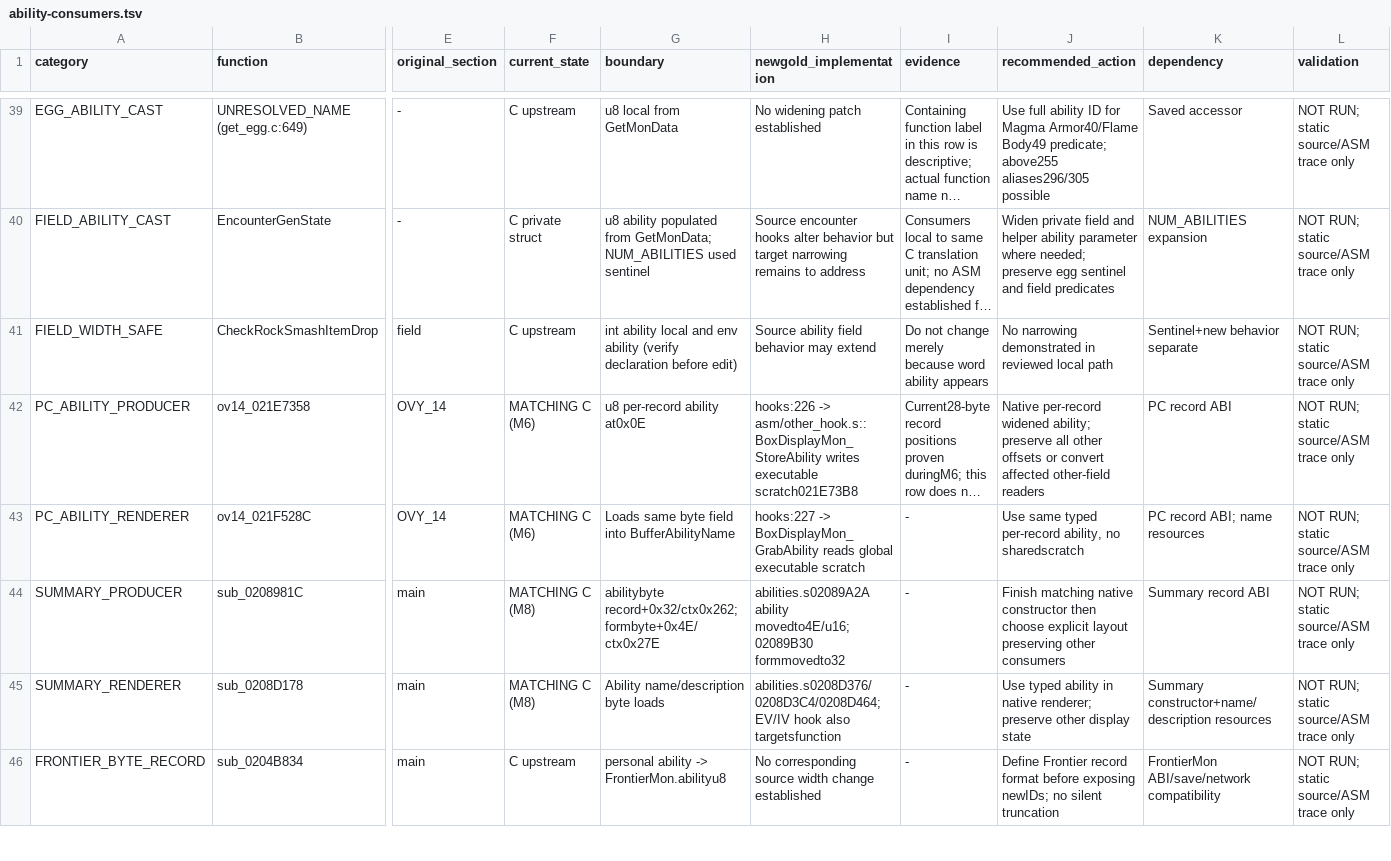
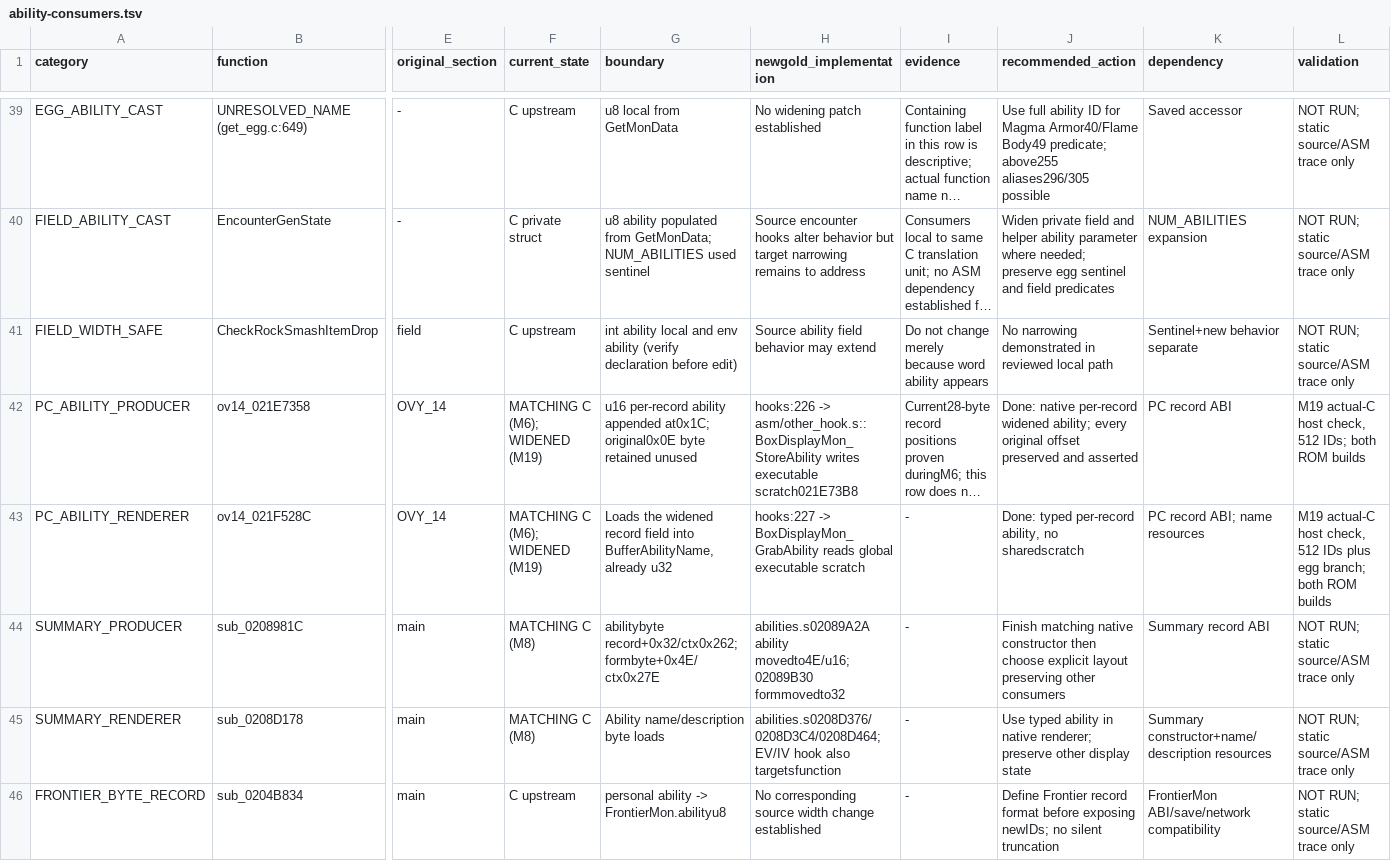
Before and after one commit to paolo-de-marinis/pokeheartgold-newgold, a TSV file: docs/newgold/ability-consumers.tsv, drawn as a sheet; only a part is shown, gaps mark what is left out; long unchanged cells end in …; the diff names each change by its address in the sheet, - before the commit and + after, or states it on an @@ line.

```diff
--- a/docs/newgold/ability-consumers.tsv
+++ b/docs/newgold/ability-consumers.tsv
-F42:F43 (current_state): MATCHING C (M6)
+F42:F43 (current_state): MATCHING C (M6); WIDENED (M19)
-G42 (boundary): u8 per-record ability at0x0E
+G42 (boundary): u16 per-record ability appended at0x1C; original0x0E byte retained unused
-J42 (recommended_action): Native per-record widened ability; preserve all other offsets or convert affected other-field readers
+J42 (recommended_action): Done: native per-record widened ability; every original offset preserved and asserted
-L42 (validation): NOT RUN; static source/ASM trace only
+L42 (validation): M19 actual-C host check, 512 IDs; both ROM builds
-G43 (boundary): Loads same byte field into BufferAbilityName
+G43 (boundary): Loads the widened record field into BufferAbilityName, already u32
-J43 (recommended_action): Use same typed per-record…
+J43 (recommended_action): Done: typed per-record…
-L43 (validation): NOT RUN; static source/ASM trace only
+L43 (validation): M19 actual-C host check, 512 IDs plus egg branch; both ROM builds
```
Also changed, not shown: 6 other files.
